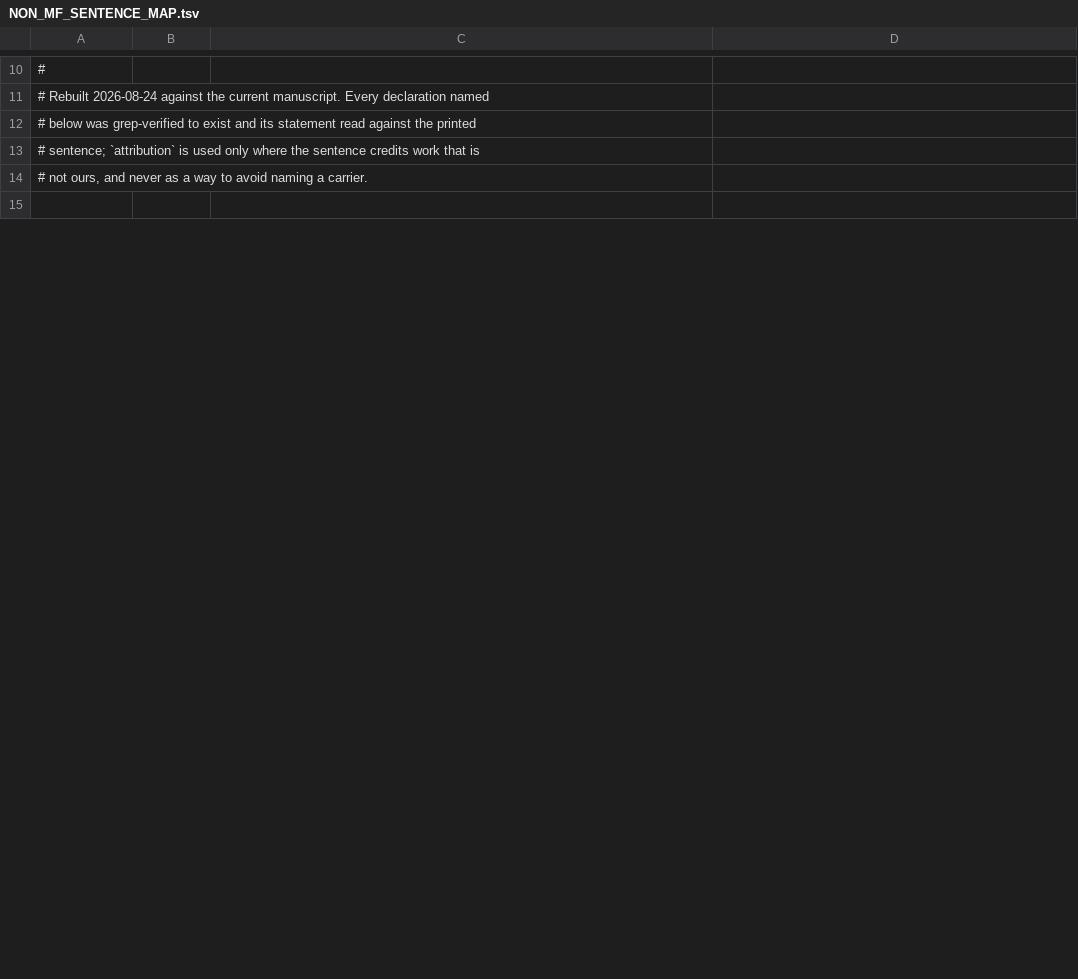
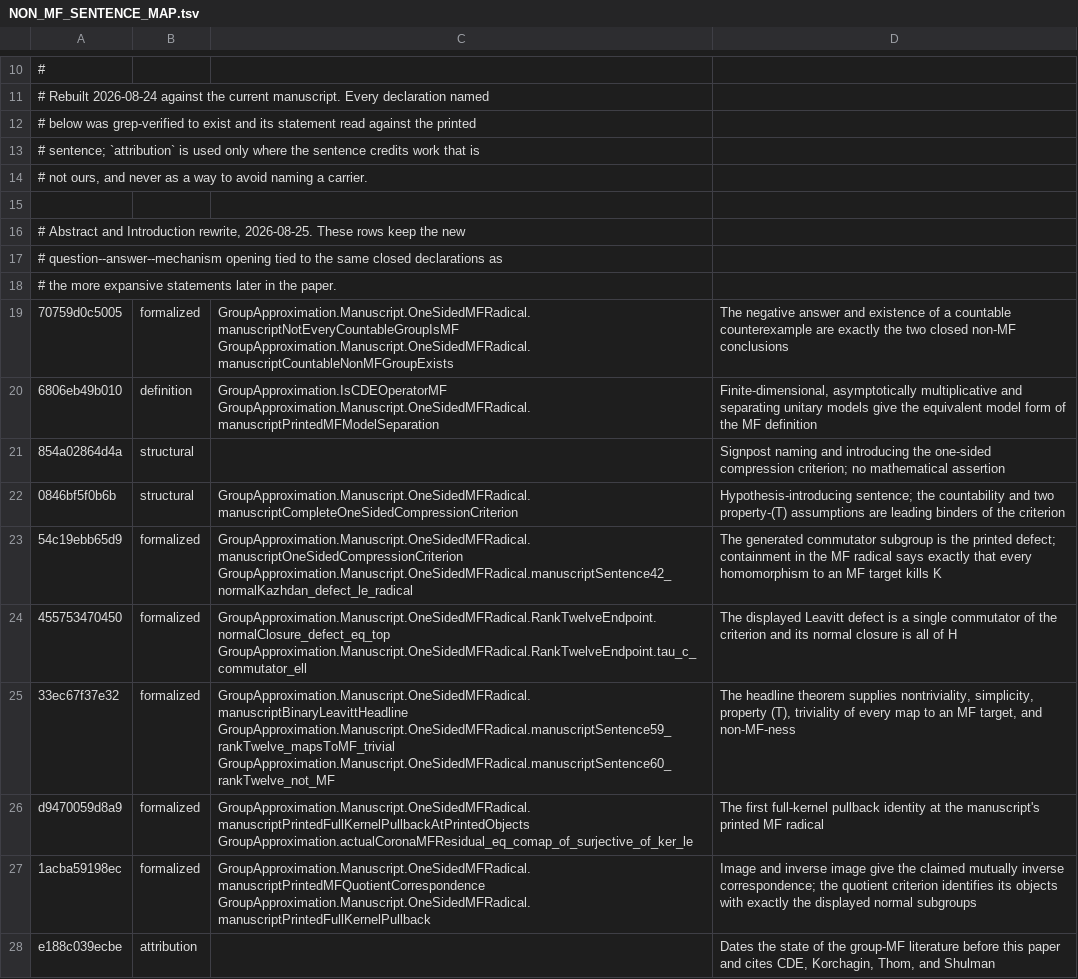
Before and after one commit to SauersML/group-approximation, a TSV file: metadata/NON_MF_SENTENCE_MAP.tsv, drawn as a sheet; only a part is shown, gaps mark what is left out; the diff covers the shown part only; the diff names each change by its address in the sheet, - before the commit and + after, or states it on an @@ line.

```diff
--- a/metadata/NON_MF_SENTENCE_MAP.tsv
+++ b/metadata/NON_MF_SENTENCE_MAP.tsv
+row 16: # Abstract and Introduction rewrite, 2026-08-25. These rows keep the new
+row 17: # question--answer--mechanism opening tied to the same closed declarations as
+row 18: # the more expansive statements later in the paper.
+row 19: 70759d0c5005 | formalized | GroupApproximation.Manuscript.OneSidedMFRadical.manuscriptNotEveryCountableGroupIsMF GroupApproximation.Manuscript.OneSidedMFRadical.manuscriptCountableNonMFGroupExists | The negative answer and existence of a countable counterexample are exactly the two closed non-MF conclusions
+row 20: 6806eb49b010 | definition | GroupApproximation.IsCDEOperatorMF GroupApproximation.Manuscript.OneSidedMFRadical.manuscriptPrintedMFModelSeparation | Finite-dimensional, asymptotically multiplicative and separating unitary models give the equivalent model form of the MF definition
+row 21: 854a02864d4a | structural |  | Signpost naming and introducing the one-sided compression criterion; no mathematical assertion
+row 22: 0846bf5f0b6b | structural | GroupApproximation.Manuscript.OneSidedMFRadical.manuscriptCompleteOneSidedCompressionCriterion | Hypothesis-introducing sentence; the countability and two property-(T) assumptions are leading binders of the criterion
+row 23: 54c19ebb65d9 | formalized | GroupApproximation.Manuscript.OneSidedMFRadical.manuscriptOneSidedCompressionCriterion GroupApproximation.Manuscript.OneSidedMFRadical.manuscriptSentence42_normalKazhdan_defect_le_radical | The generated commutator subgroup is the printed defect; containment in the MF radical says exactly that every homomorphism to an MF target kills K
+row 24: 455753470450 | formalized | GroupApproximation.Manuscript.OneSidedMFRadical.RankTwelveEndpoint.normalClosure_defect_eq_top GroupApproximation.Manuscript.OneSidedMFRadical.RankTwelveEndpoint.tau_c_commutator_ell | The displayed Leavitt defect is a single commutator of the criterion and its normal closure is all of H
+row 25: 33ec67f37e32 | formalized | GroupApproximation.Manuscript.OneSidedMFRadical.manuscriptBinaryLeavittHeadline GroupApproximation.Manuscript.OneSidedMFRadical.manuscriptSentence59_rankTwelve_mapsToMF_trivial GroupApproximation.Manuscript.OneSidedMFRadical.manuscriptSentence60_rankTwelve_not_MF | The headline theorem supplies nontriviality, simplicity, property (T), triviality of every map to an MF target, and non-MF-ness
+row 26: d9470059d8a9 | formalized | GroupApproximation.Manuscript.OneSidedMFRadical.manuscriptPrintedFullKernelPullbackAtPrintedObjects GroupApproximation.actualCoronaMFResidual_eq_comap_of_surjective_of_ker_le | The first full-kernel pullback identity at the manuscript's printed MF radical
+row 27: 1acba59198ec | formalized | GroupApproximation.Manuscript.OneSidedMFRadical.manuscriptPrintedMFQuotientCorrespondence GroupApproximation.Manuscript.OneSidedMFRadical.manuscriptPrintedFullKernelPullback | Image and inverse image give the claimed mutually inverse correspondence; the quotient criterion identifies its objects with exactly the displayed normal subgroups
+row 28: e188c039ecbe | attribution |  | Dates the state of the group-MF literature before this paper and cites CDE, Korchagin, Thom, and Shulman
```
Also changed, not shown: 9 added rows, 9 removed rows and 3 edited cells elsewhere in this file, metadata/NON_MF_SENTENCE_CENSUS.tsv, 2 other files.
